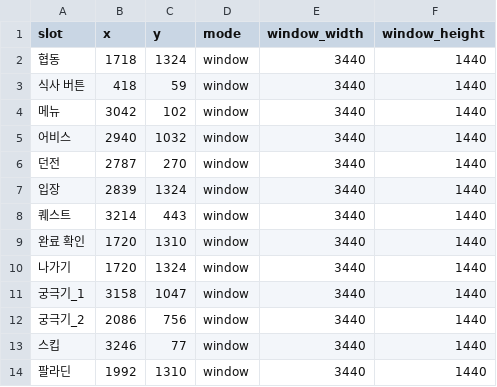
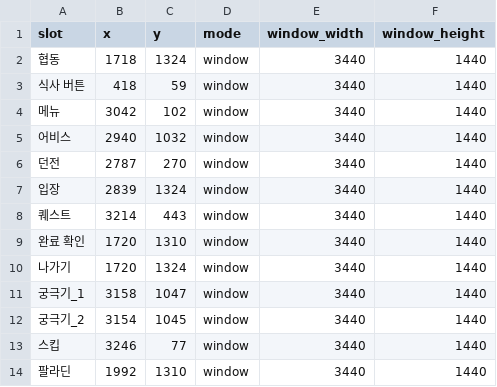
Before and after one commit to getiton85/gerinogi-routine-runner, a CSV file: mask-auto/slot_points.csv, drawn as a sheet.

Commit message:
Update mask runner to 1.0.34

```diff
--- a/mask-auto/slot_points.csv
+++ b/mask-auto/slot_points.csv
@@ -11,3 +11,3 @@
 "궁극기_1",3158,1047,"window",3440,1440
-"궁극기_2",2086,756,"window",3440,1440
+"궁극기_2",3154,1045,"window",3440,1440
 "스킵",3246,77,"window",3440,1440
```
Also changed, not shown: mask-auto/slot_regions.csv, 18 other files.
